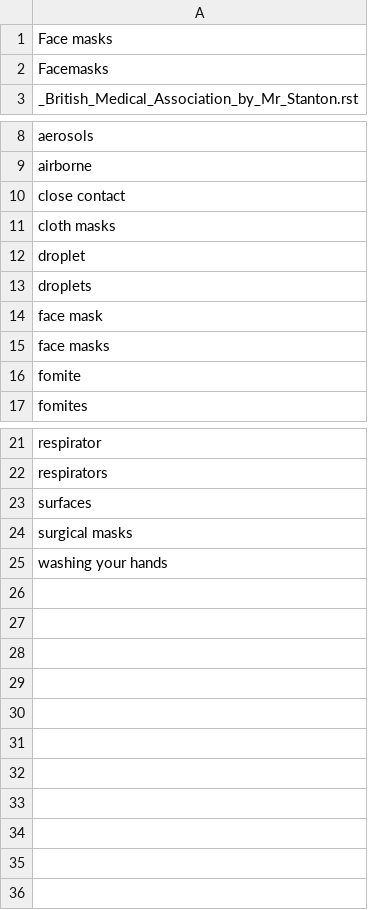
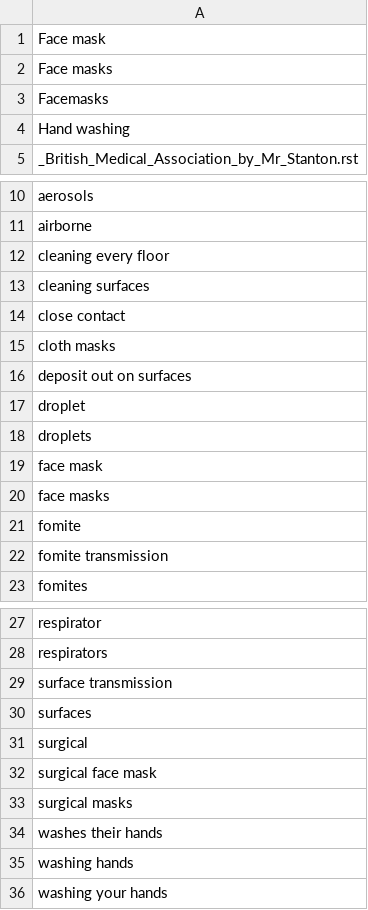
Before and after one commit to c19witness/uk-covid19-inquiry, a CSV file: outlined.csv, drawn as a sheet; only a part is shown, gaps mark what is left out.

```diff
--- a/outlined.csv
+++ b/outlined.csv
@@ -1,3 +1,5 @@
+Face mask
 Face masks
 Facemasks
+Hand washing
 _British_Medical_Association_by_Mr_Stanton.rst
@@ -9,4 +11,7 @@ aerosols
 airborne
+cleaning every floor
+cleaning surfaces
 close contact
 cloth masks
+deposit out on surfaces
 droplet
@@ -16,2 +21,3 @@ face masks
 fomite
+fomite transmission
 fomites
@@ -22,4 +28,9 @@ respirator
 respirators
+surface transmission
 surfaces
+surgical
+surgical face mask
 surgical masks
+washes their hands
+washing hands
 washing your hands
```
Also changed, not shown: 9 other files.
